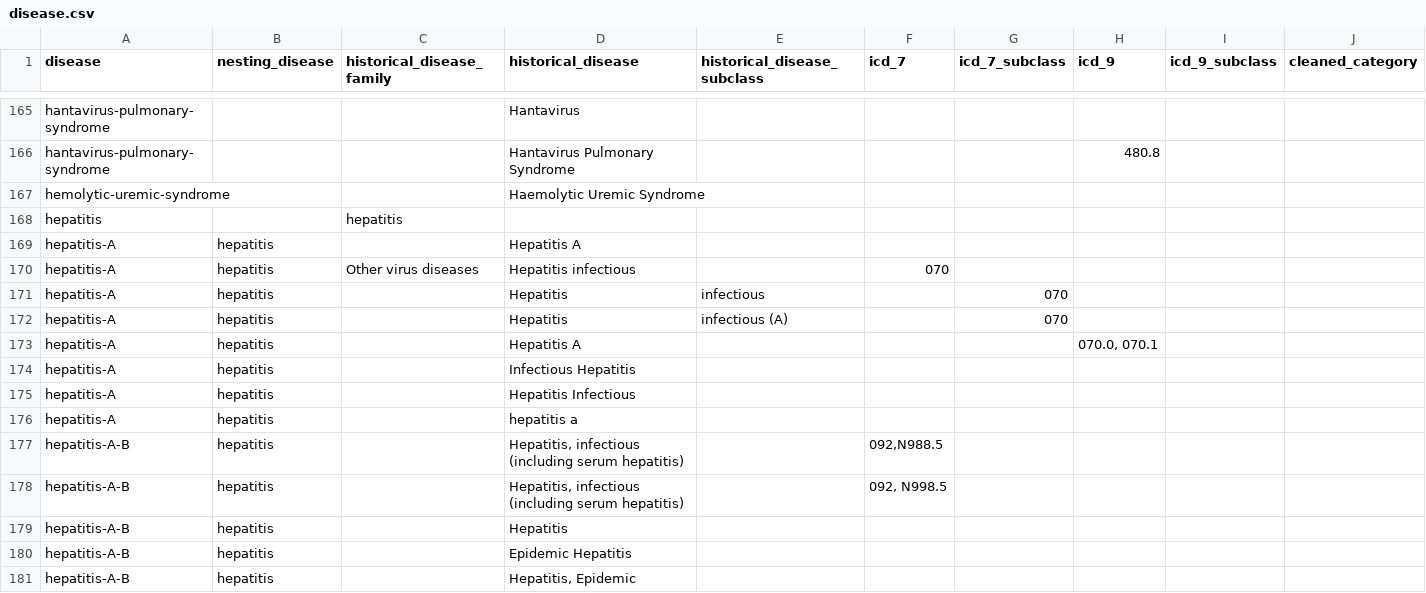
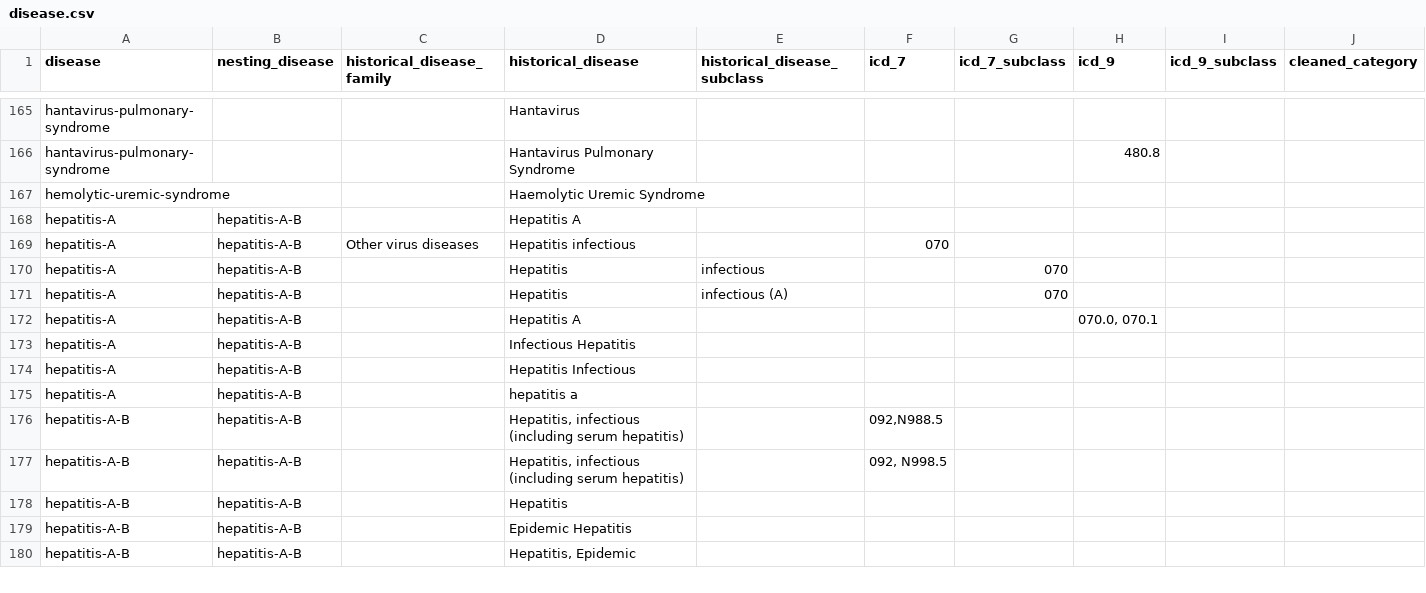
Before and after one commit to canmod/iidda, a CSV file: lookup-tables/disease.csv, drawn as a sheet; only a part is shown, gaps mark what is left out; removed rows and columns are numbered as before the commit, all else as after; rows hold the shown columns only; the diff covers the shown part only; the diff names each change by its address in the sheet, - before the commit and + after, or states it on an @@ line.

Commit message:
:rocket: update disease lookup table

```diff
--- a/lookup-tables/disease.csv
+++ b/lookup-tables/disease.csv
-row 168: hepatitis |  | hepatitis
-B168:B180 (nesting_disease): hepatitis
+B168:B180 (nesting_disease): hepatitis-A-B
```
Also changed, not shown: 2 added rows and 15 edited cells elsewhere in this file.
